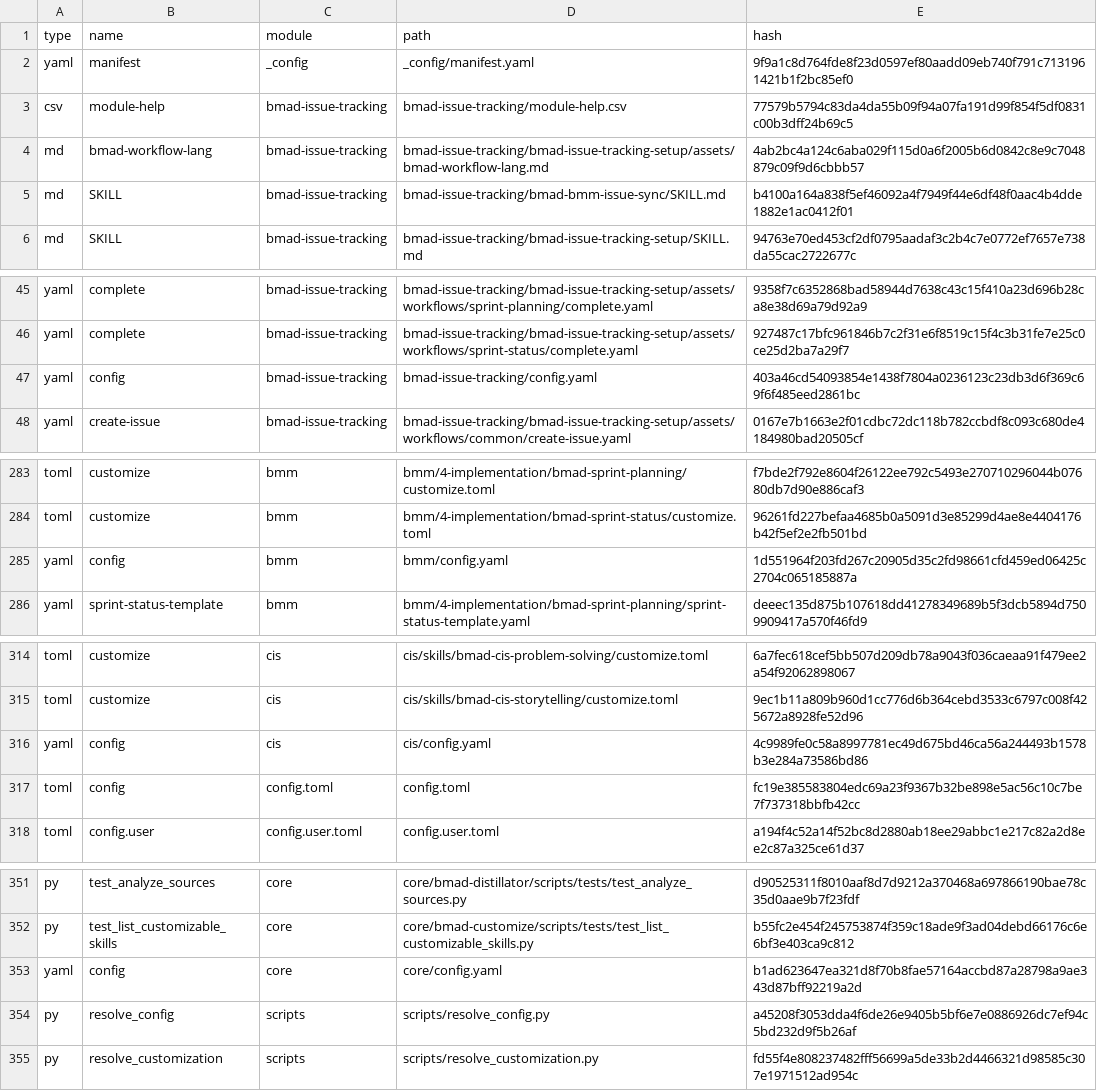
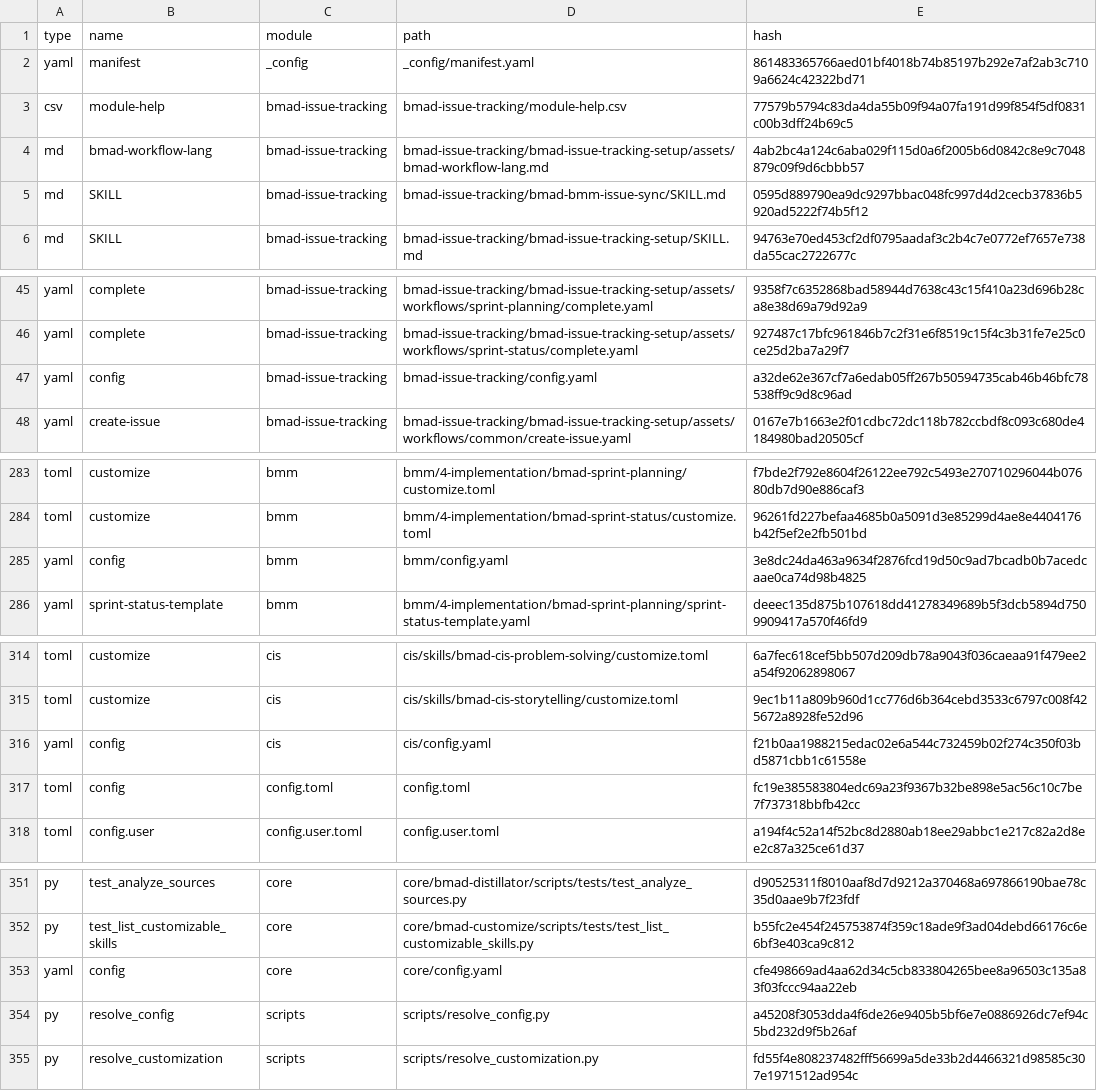
Before and after one commit to jrevillard/genie-ai-replica, a CSV file: _bmad/_config/files-manifest.csv, drawn as a sheet; only a part is shown, gaps mark what is left out; the diff covers the shown part only.

Commit message:
chore: update issue-tracking module (workflow-based TOML overrides)

```diff
--- a/_bmad/_config/files-manifest.csv
+++ b/_bmad/_config/files-manifest.csv
@@ -1,6 +1,6 @@
 type,name,module,path,hash
-"yaml","manifest","_config","_config/manifest.yaml","9f9a1c8d764fde8f23d0597ef80aadd09eb740f791c7131961421b1f2bc85ef0"
+"yaml","manifest","_config","_config/manifest.yaml","861483365766aed01bf4018b74b85197b292e7af2ab3c7109a6624c42322bd71"
 "csv","module-help","bmad-issue-tracking","bmad-issue-tracking/module-help.csv","77579b5794c83da4da55b09f94a07fa191d99f854f5df0831c00b3dff24b69c5"
 "md","bmad-workflow-lang","bmad-issue-tracking","bmad-issue-tracking/bmad-issue-tracking-setup/assets/bmad-workflow-lang.md","4ab2bc4a124c6aba029f115d0a6f2005b6d0842c8e9c7048879c09f9d6cbbb57"
-"md","SKILL","bmad-issue-tracking","bmad-issue-tracking/bmad-bmm-issue-sync/SKILL.md","b4100a164a838f5ef46092a4f7949f44e6df48f0aac4b4dde1882e1ac0412f01"
+"md","SKILL","bmad-issue-tracking","bmad-issue-tracking/bmad-bmm-issue-sync/SKILL.md","0595d889790ea9dc9297bbac048fc997d4d2cecb37836b5920ad5222f74b5f12"
 "md","SKILL","bmad-issue-tracking","bmad-issue-tracking/bmad-issue-tracking-setup/SKILL.md","94763e70ed453cf2df0795aadaf3c2b4c7e0772ef7657e738da55cac2722677c"
@@ -46,3 +46,3 @@ type,name,module,path,hash
 "yaml","complete","bmad-issue-tracking","bmad-issue-tracking/bmad-issue-tracking-setup/assets/workflows/sprint-status/complete.yaml","927487c17bfc961846b7c2f31e6f8519c15f4c3b31fe7e25c0ce25d2ba7a29f7"
-"yaml","config","bmad-issue-tracking","bmad-issue-tracking/config.yaml","403a46cd54093854e1438f7804a0236123c23db3d6f369c69f6f485eed2861bc"
+"yaml","config","bmad-issue-tracking","bmad-issue-tracking/config.yaml","a32de62e367cf7a6edab05ff267b50594735cab46b46bfc78538ff9c9d8c96ad"
 "yaml","create-issue","bmad-issue-tracking","bmad-issue-tracking/bmad-issue-tracking-setup/assets/workflows/common/create-issue.yaml","0167e7b1663e2f01cdbc72dc118b782ccbdf8c093c680de4184980bad20505cf"
@@ -284,3 +284,3 @@ type,name,module,path,hash
 "toml","customize","bmm","bmm/4-implementation/bmad-sprint-status/customize.toml","96261fd227befaa4685b0a5091d3e85299d4ae8e4404176b42f5ef2e2fb501bd"
-"yaml","config","bmm","bmm/config.yaml","1d551964f203fd267c20905d35c2fd98661cfd459ed06425c2704c065185887a"
+"yaml","config","bmm","bmm/config.yaml","3e8dc24da463a9634f2876fcd19d50c9ad7bcadb0b7acedcaae0ca74d98b4825"
 "yaml","sprint-status-template","bmm","bmm/4-implementation/bmad-sprint-planning/sprint-status-template.yaml","deeec135d875b107618dd41278349689b5f3dcb5894d7509909417a570f46fd9"
@@ -315,3 +315,3 @@ type,name,module,path,hash
 "toml","customize","cis","cis/skills/bmad-cis-storytelling/customize.toml","9ec1b11a809b960d1cc776d6b364cebd3533c6797c008f425672a8928fe52d96"
-"yaml","config","cis","cis/config.yaml","4c9989fe0c58a8997781ec49d675bd46ca56a244493b1578b3e284a73586bd86"
+"yaml","config","cis","cis/config.yaml","f21b0aa1988215edac02e6a544c732459b02f274c350f03bd5871cbb1c61558e"
 "toml","config","config.toml","config.toml","fc19e385583804edc69a23f9367b32be898e5ac56c10c7be7f737318bbfb42cc"
@@ -352,3 +352,3 @@ type,name,module,path,hash
 "py","test_list_customizable_skills","core","core/bmad-customize/scripts/tests/test_list_customizable_skills.py","b55fc2e454f245753874f359c18ade9f3ad04debd66176c6e6bf3e403ca9c812"
-"yaml","config","core","core/config.yaml","b1ad623647ea321d8f70b8fae57164accbd87a28798a9ae343d87bff92219a2d"
+"yaml","config","core","core/config.yaml","cfe498669ad4aa62d34c5cb833804265bee8a96503c135a83f03fccc94aa22eb"
 "py","resolve_config","scripts","scripts/resolve_config.py","a45208f3053dda4f6de26e9405b5bf6e7e0886926dc7ef94c5bd232d9f5b26af"
```
Also changed, not shown: 1 edited cell elsewhere in this file, 8 other files.
